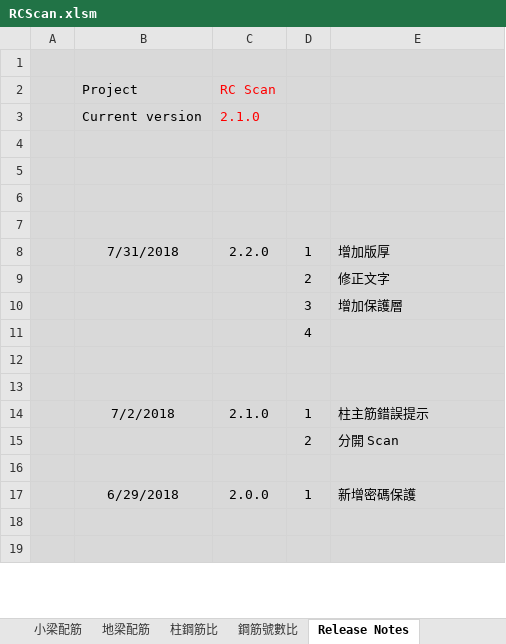
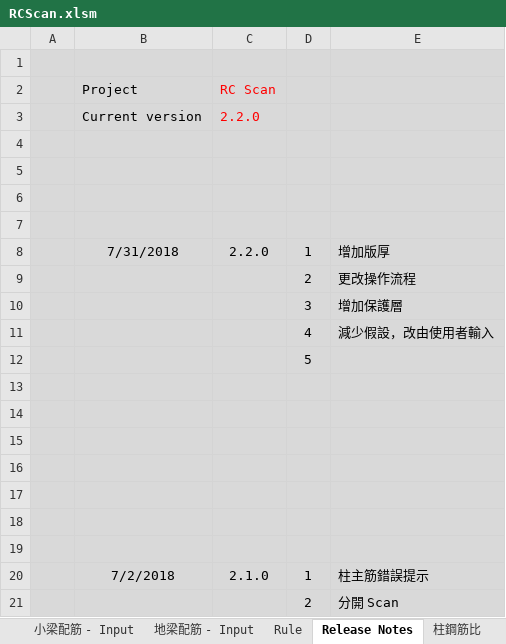
Before and after one commit to skyran1278/VbaProject, an Excel workbook: 20170524_RCScan/RCScan.xlsm, sheet Release Notes, drawn as a sheet; only a part is shown; the shorter side is filled out with more unchanged rows; values as stored, in another font and other column widths than the file's, no borders; charts and pictures not drawn; addresses are those after the commit; the diff names each change by its address in the sheet, - before the commit and + after, or states it on an @@ line.

```diff
--- a/20170524_RCScan/RCScan.xlsm (sheet Release Notes)
+++ b/20170524_RCScan/RCScan.xlsm (sheet Release Notes)
-sheet tab: 小梁配筋
+sheet tab: 小梁配筋 - Input
-sheet tab: 地梁配筋
+sheet tab: 地梁配筋 - Input
@@ sheet tab order changed: 小梁配筋 - Input | 地梁配筋 - Input | Rule | Release Notes | 柱鋼筋比 @@
-C3: 2.1.0
+C3: 2.2.0
-E9: 修正文字
+E9: 更改操作流程
+row 11:  |  |  | 4 | 減少假設，改由使用者輸入
-D12: 4
+D12: 5
+row 13: (empty)
+row 14: (empty)
+row 15: (empty)
+row 16: (empty)
+row 17: (empty)
```
Also changed, not shown: sheet General Information, sheet 地梁配筋 - Input, sheet 小梁配筋 - Input, sheet 大梁配筋 - Input, other sheet tabs, charts or pictures, 3 other files.
